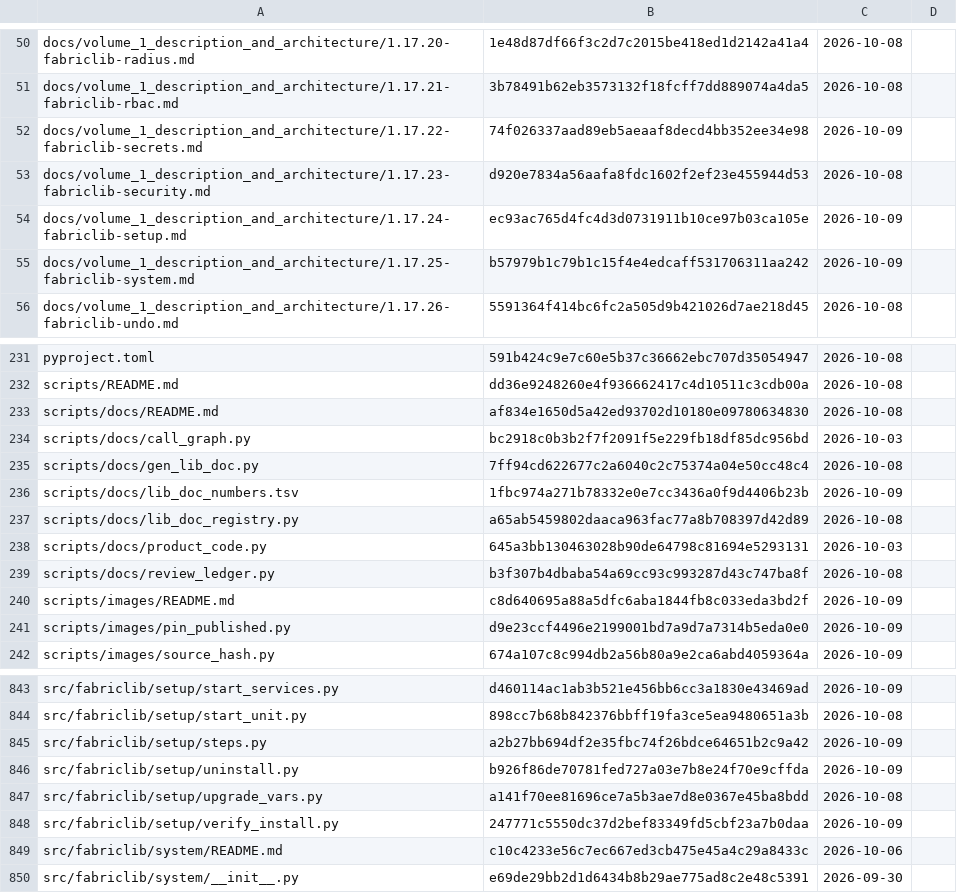
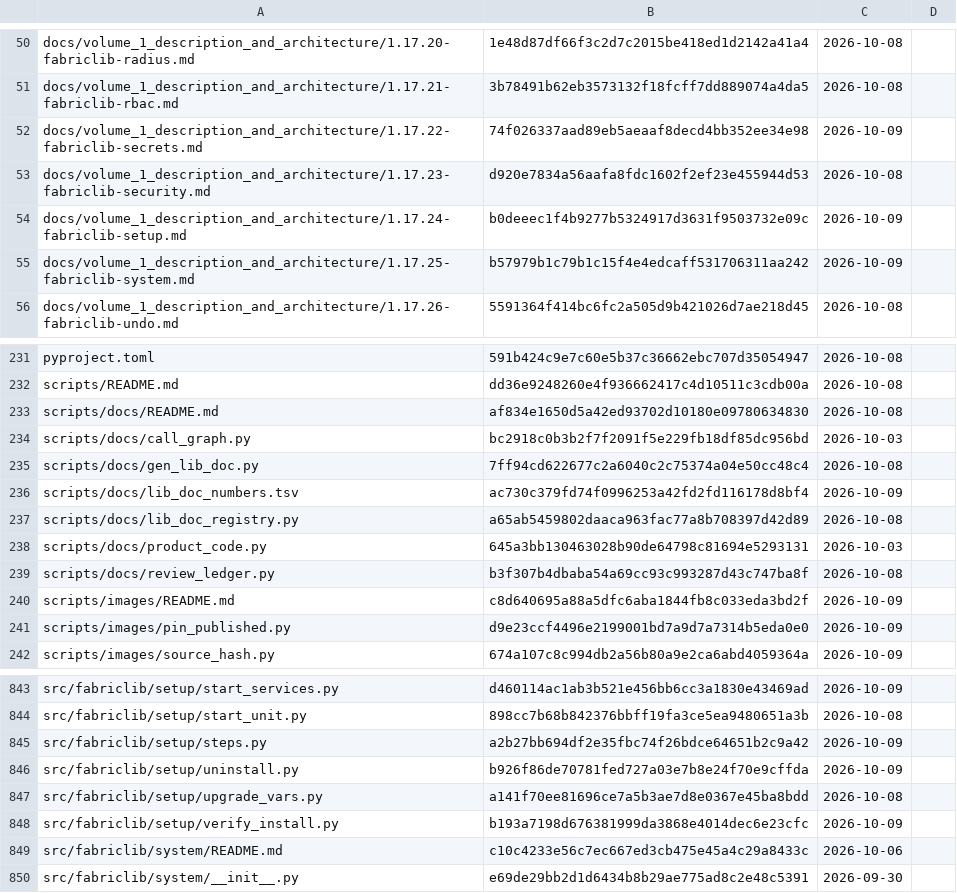
Before and after one commit to archdukejim/open-fabric, a TSV file: docs/volume_2_engineering_decisions/assets/review-ledger.tsv, drawn as a sheet; only a part is shown, gaps mark what is left out.

```diff
--- a/docs/volume_2_engineering_decisions/assets/review-ledger.tsv
+++ b/docs/volume_2_engineering_decisions/assets/review-ledger.tsv
@@ -53,3 +53,3 @@ docs/volume_1_description_and_architecture/1.17.22-fabriclib-secrets.md	74f02633
 docs/volume_1_description_and_architecture/1.17.23-fabriclib-security.md	d920e7834a56aafa8fdc1602f2ef23e455944d53	2026-10-08	
-docs/volume_1_description_and_architecture/1.17.24-fabriclib-setup.md	ec93ac765d4fc4d3d0731911b10ce97b03ca105e	2026-10-09	
+docs/volume_1_description_and_architecture/1.17.24-fabriclib-setup.md	b0deeec1f4b9277b5324917d3631f9503732e09c	2026-10-09	
 docs/volume_1_description_and_architecture/1.17.25-fabriclib-system.md	b57979b1c79b1c15f4e4edcaff531706311aa242	2026-10-09	
@@ -235,3 +235,3 @@ scripts/docs/call_graph.py	bc2918c0b3b2f7f2091f5e229fb18df85dc956bd	2026-10-03
 scripts/docs/gen_lib_doc.py	7ff94cd622677c2a6040c2c75374a04e50cc48c4	2026-10-08	
-scripts/docs/lib_doc_numbers.tsv	1fbc974a271b78332e0e7cc3436a0f9d4406b23b	2026-10-09	
+scripts/docs/lib_doc_numbers.tsv	ac730c379fd74f0996253a42fd2fd116178d8bf4	2026-10-09	
 scripts/docs/lib_doc_registry.py	a65ab5459802daaca963fac77a8b708397d42d89	2026-10-08	
@@ -847,3 +847,3 @@ src/fabriclib/setup/uninstall.py	b926f86de70781fed727a03e7b8e24f70e9cffda	2026-1
 src/fabriclib/setup/upgrade_vars.py	a141f70ee81696ce7a5b3ae7d8e0367e45ba8bdd	2026-10-08	
-src/fabriclib/setup/verify_install.py	247771c5550dc37d2bef83349fd5cbf23a7b0daa	2026-10-09	
+src/fabriclib/setup/verify_install.py	b193a7198d676381999da3868e4014dec6e23cfc	2026-10-09	
 src/fabriclib/system/README.md	c10c4233e56c7ec667ed3cb475e45a4c29a8433c	2026-10-06	
```
Also changed, not shown: scripts/docs/lib_doc_numbers.tsv, 2 other files.
